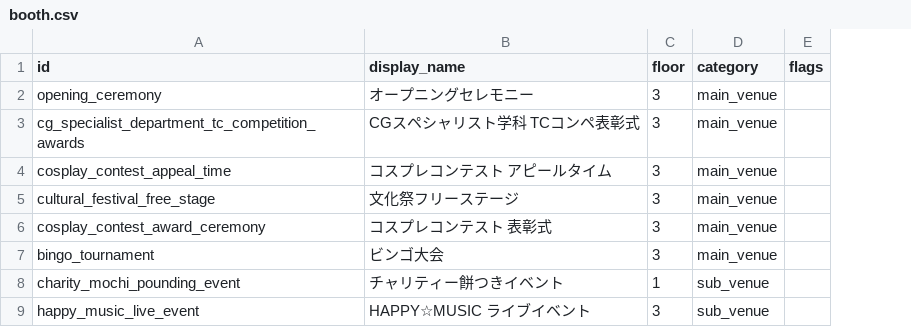
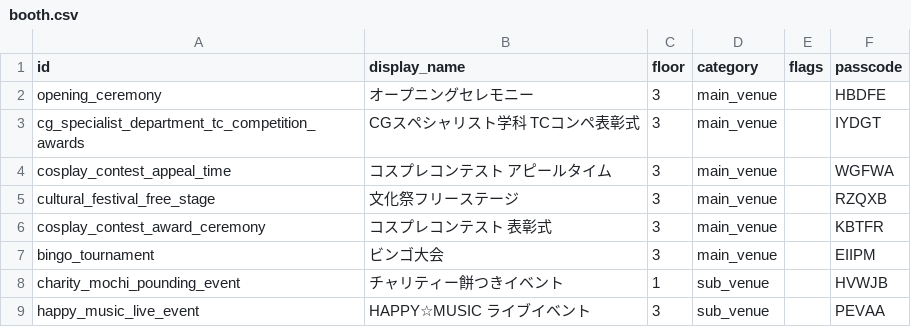
Before and after one commit to sazanami-stamp-rally/api, a CSV file: src/seed/datas/booth.csv, drawn as a sheet; only a part is shown; the diff names each change by its address in the sheet, - before the commit and + after, or states it on an @@ line.

```diff
--- a/src/seed/datas/booth.csv
+++ b/src/seed/datas/booth.csv
+column F (passcode), rows 2-9: HBDFE | IYDGT | WGFWA | RZQXB | KBTFR | EIIPM | HVWJB | PEVAA
```
Also changed, not shown: 1 other file.
